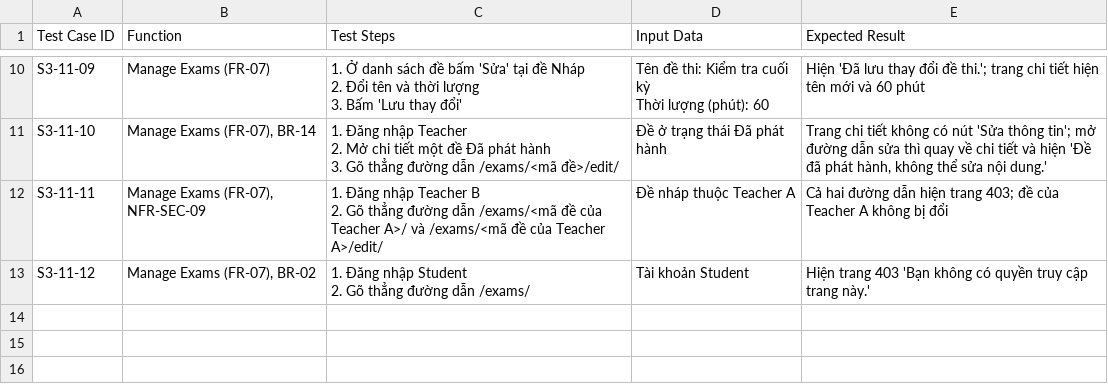
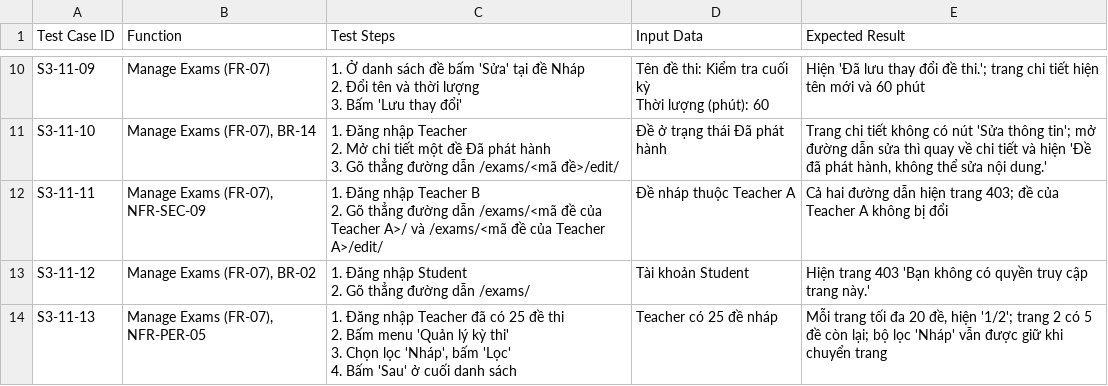
Before and after one commit to lehaidang061107-maker/quiz-examination-system, a CSV file: docs/testcases/S3-11.csv, drawn as a sheet; only a part is shown, gaps mark what is left out; ↵ is a line break in a cell; the diff names each change by its address in the sheet, - before the commit and + after, or states it on an @@ line.

Commit message:
fix(S3-11): phân trang danh sách đề, khóa đề khi lưu sửa để tránh sửa đề vừa phát hành

```diff
--- a/docs/testcases/S3-11.csv
+++ b/docs/testcases/S3-11.csv
+row 14: S3-11-13 | Manage Exams (FR-07), NFR-PER-05 | 1. Đăng nhập Teacher đã có 25 đề thi ↵ 2. Bấm menu 'Quản lý kỳ thi' ↵ 3. Chọn lọc 'Nháp', bấm 'Lọc' ↵ 4. Bấm 'Sau' ở cuối danh sách | Teacher có 25 đề nháp | Mỗi trang tối đa 20 đề, hiện '1/2'; trang 2 có 5 đề còn lại; bộ lọc 'Nháp' vẫn được giữ khi chuyển trang
```
Also changed, not shown: 4 other files.
